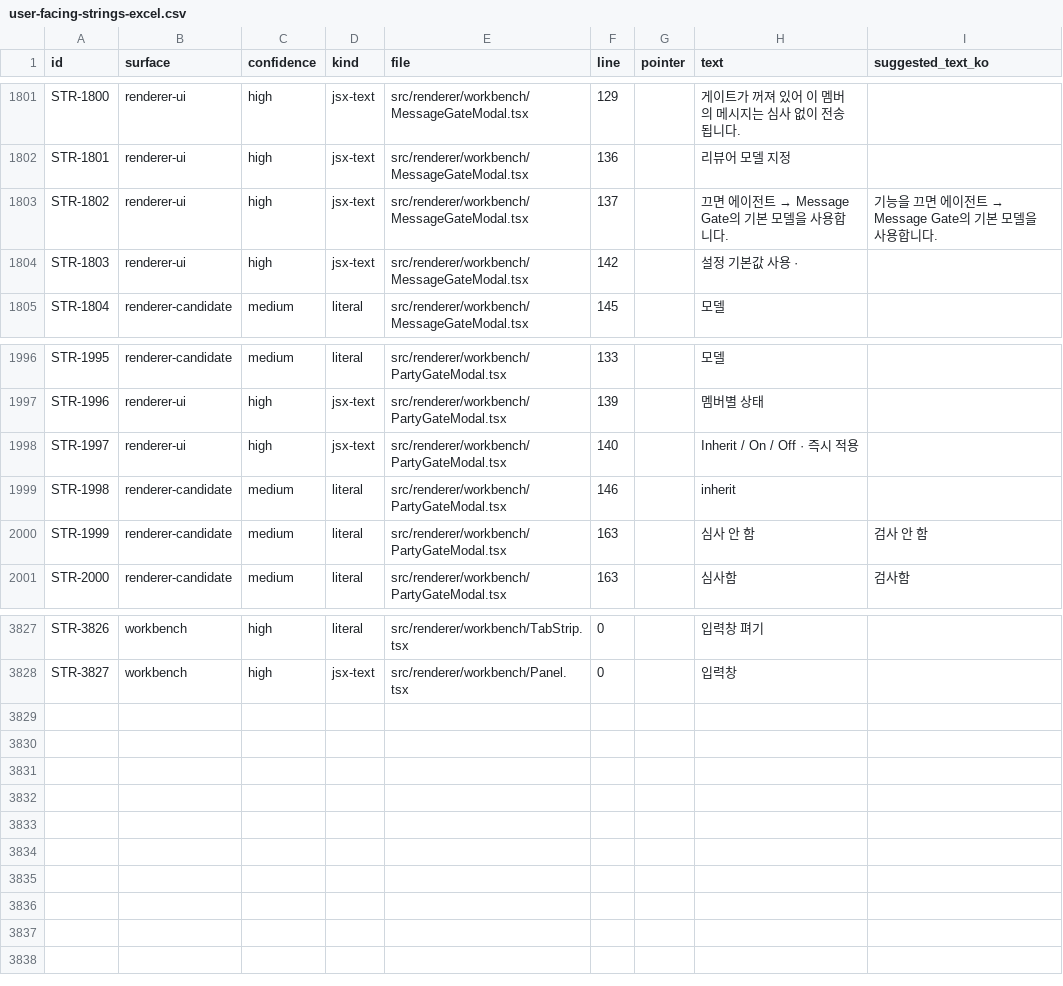
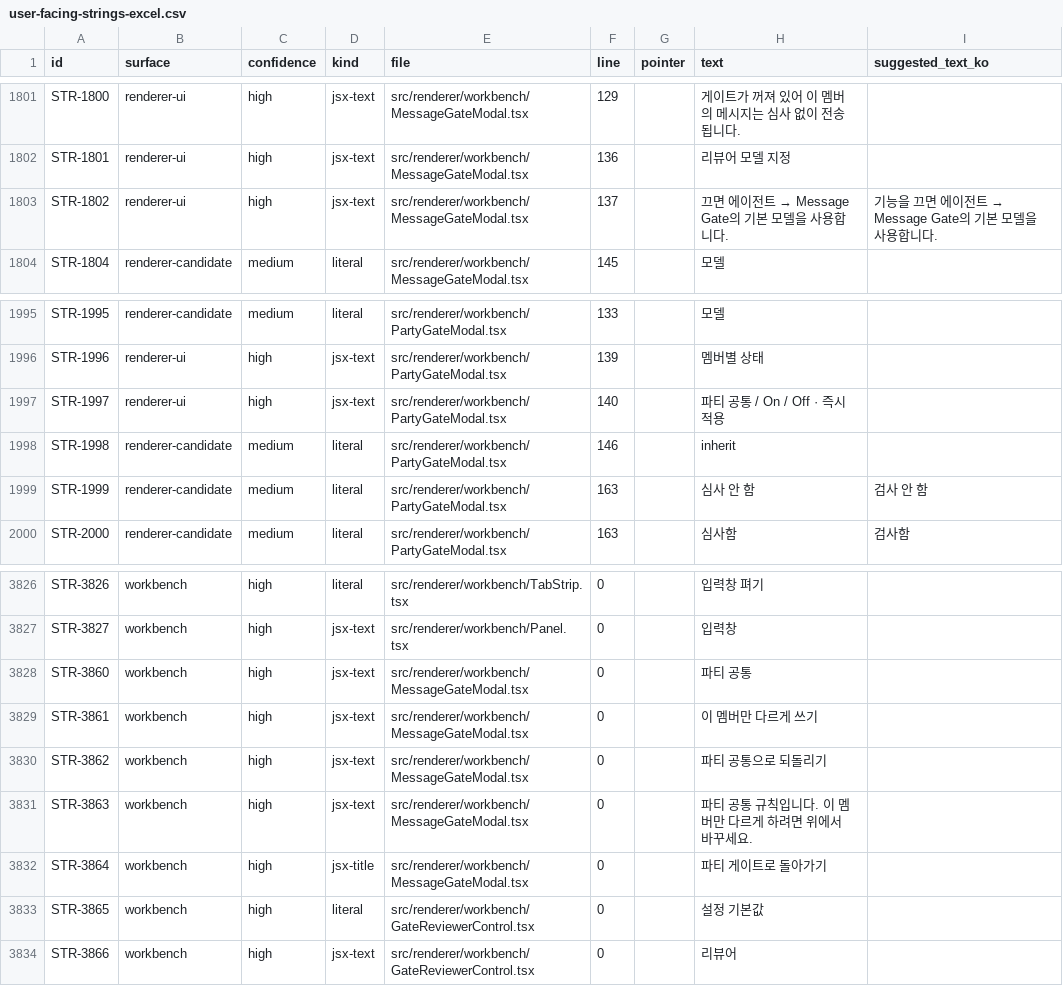
Before and after one commit to JioBani/AgentPartyApp, a CSV file: docs/user-facing-strings-excel.csv, drawn as a sheet; only a part is shown, gaps mark what is left out; removed rows and columns are numbered as before the commit, all else as after; the diff names each change by its address in the sheet, - before the commit and + after, or states it on an @@ line.

Commit message:
feat: prioritize message gate rules in modals

```diff
--- a/docs/user-facing-strings-excel.csv
+++ b/docs/user-facing-strings-excel.csv
-row 1804: STR-1803 | renderer-ui | high | jsx-text | src/renderer/workbench/MessageGateModal.tsx | 142 |  | 설정 기본값 사용 ·
-H1997 (text): Inherit / On / Off · 즉시 적용
+H1997 (text): 파티 공통 / On / Off · 즉시 적용
+row 3828: STR-3860 | workbench | high | jsx-text | src/renderer/workbench/MessageGateModal.tsx | 0 |  | 파티 공통
+row 3829: STR-3861 | workbench | high | jsx-text | src/renderer/workbench/MessageGateModal.tsx | 0 |  | 이 멤버만 다르게 쓰기
+row 3830: STR-3862 | workbench | high | jsx-text | src/renderer/workbench/MessageGateModal.tsx | 0 |  | 파티 공통으로 되돌리기
+row 3831: STR-3863 | workbench | high | jsx-text | src/renderer/workbench/MessageGateModal.tsx | 0 |  | 파티 공통 규칙입니다. 이 멤버만 다르게 하려면 위에서 바꾸세요.
+row 3832: STR-3864 | workbench | high | jsx-title | src/renderer/workbench/MessageGateModal.tsx | 0 |  | 파티 게이트로 돌아가기
+row 3833: STR-3865 | workbench | high | literal | src/renderer/workbench/GateReviewerControl.tsx | 0 |  | 설정 기본값
+row 3834: STR-3866 | workbench | high | jsx-text | src/renderer/workbench/GateReviewerControl.tsx | 0 |  | 리뷰어
```
Also changed, not shown: 7 other files.
